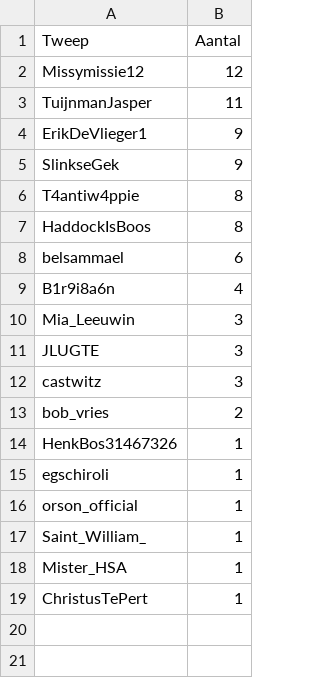
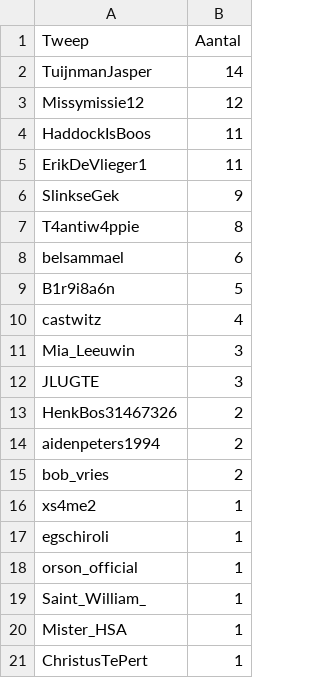
Before and after one commit to erikcas/wnw, a CSV file: piemel_tweet_top50.csv, drawn as a sheet.

```diff
--- a/piemel_tweet_top50.csv
+++ b/piemel_tweet_top50.csv
@@ -1,15 +1,17 @@
 Tweep,Aantal
+TuijnmanJasper,14
 Missymissie12,12
-TuijnmanJasper,11
-ErikDeVlieger1,9
+HaddockIsBoos,11
+ErikDeVlieger1,11
 SlinkseGek,9
 T4antiw4ppie,8
-HaddockIsBoos,8
 belsammael,6
-B1r9i8a6n,4
+B1r9i8a6n,5
+castwitz,4
 Mia_Leeuwin,3
 JLUGTE,3
-castwitz,3
+HenkBos31467326,2
+aidenpeters1994,2
 bob_vries,2
-HenkBos31467326,1
+xs4me2,1
 egschiroli,1
```
Also changed, not shown: piemel_tweet_graph.csv, piemel_tweets.csv, 2 other files.
